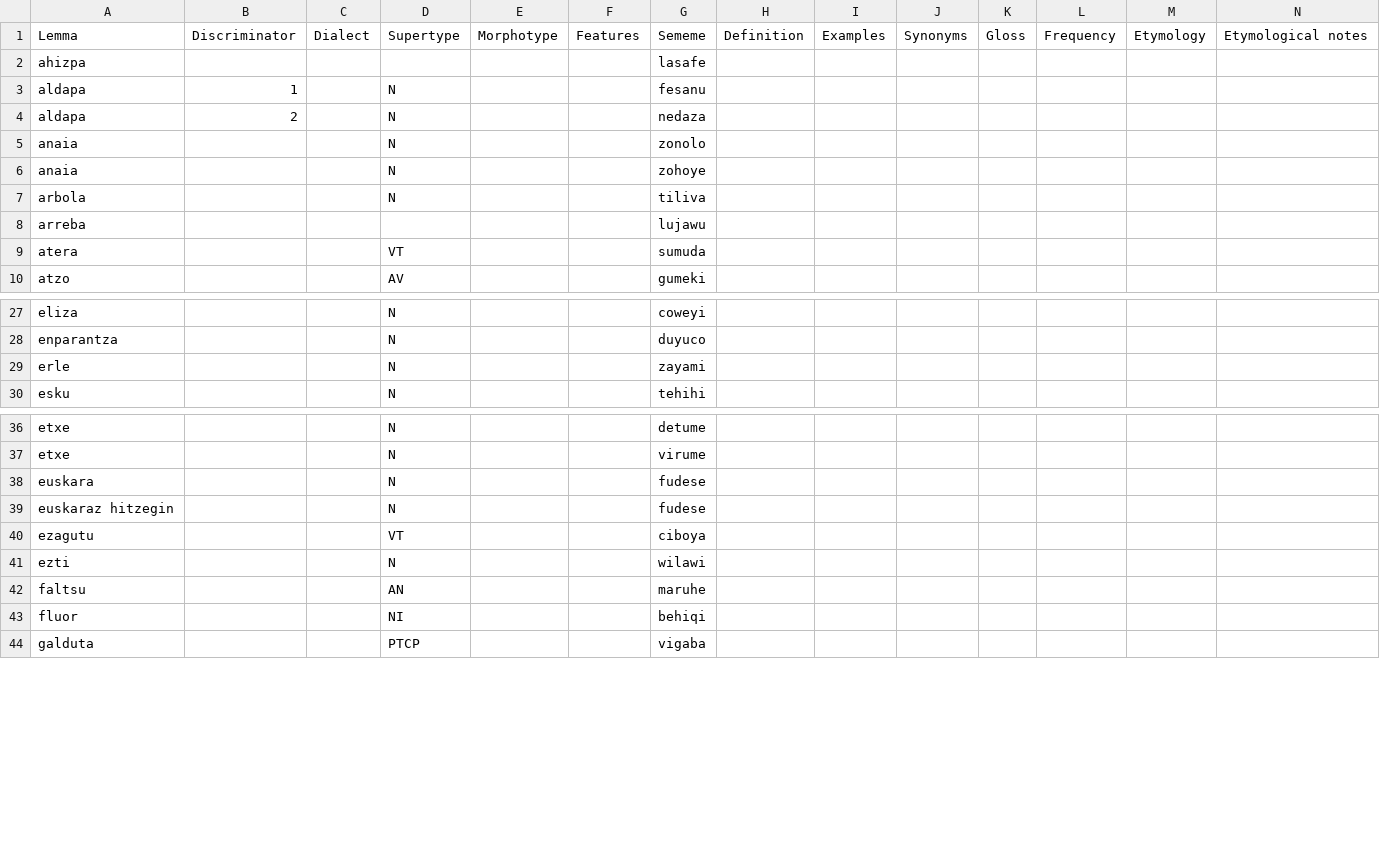
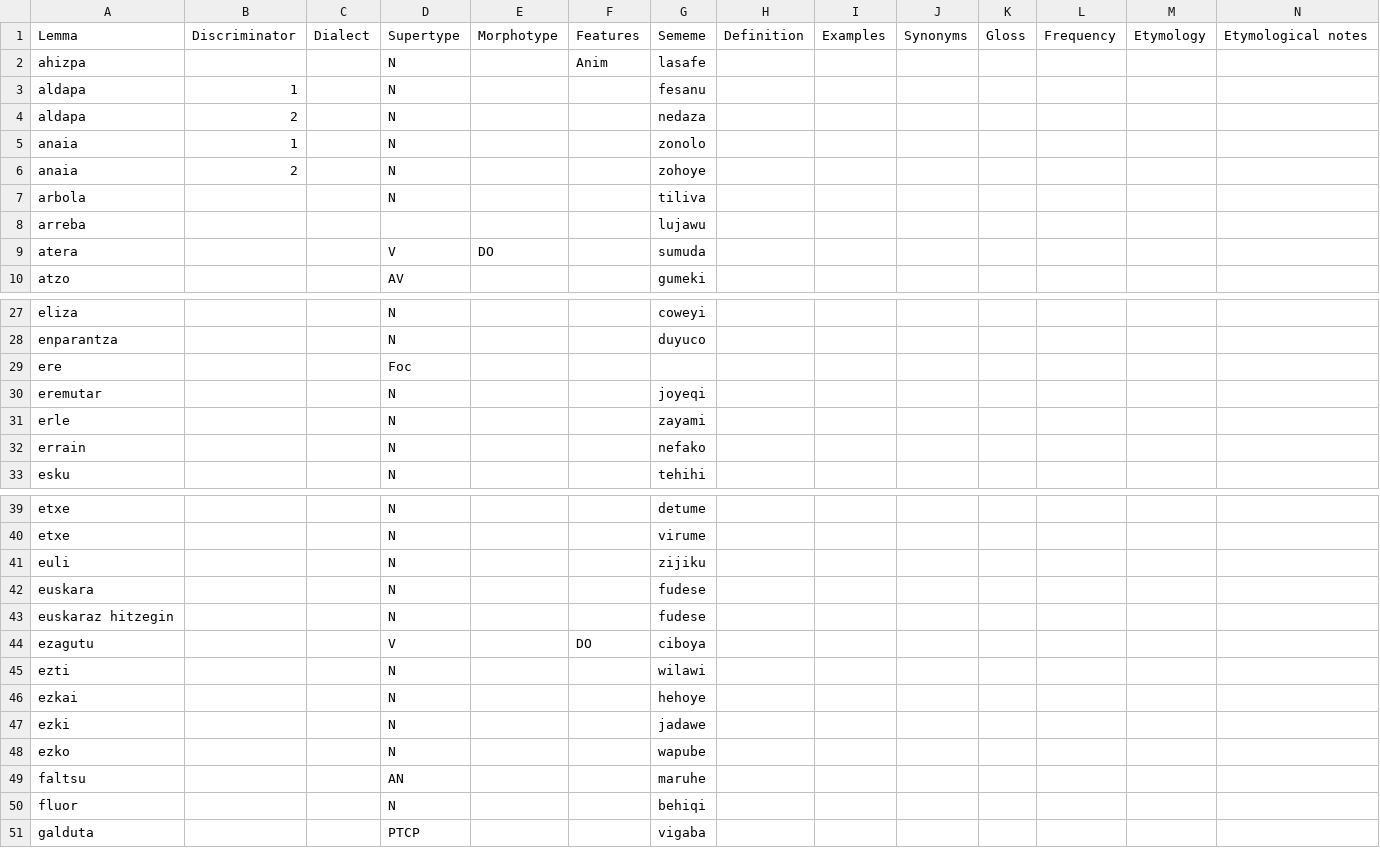
Before and after one commit to Ntsekees/Predilex, a CSV file: natlangs/eus.csv, drawn as a sheet; only a part is shown, gaps mark what is left out; the diff covers the shown part only.

```diff
--- a/natlangs/eus.csv
+++ b/natlangs/eus.csv
@@ -1,10 +1,10 @@
 "Lemma","Discriminator","Dialect","Supertype","Morphotype","Features","Sememe","Definition","Examples","Synonyms","Gloss","Frequency","Etymology","Etymological notes"
-"ahizpa",,,,,,"lasafe ",,,,,,,
+"ahizpa",,,"N",,"Anim","lasafe ",,,,,,,
 "aldapa",1,,"N",,,"fesanu ",,,,,,,
 "aldapa",2,,"N",,,"nedaza ",,,,,,,
-"anaia",,,"N",,,"zonolo ",,,,,,,
-"anaia",,,"N",,,"zohoye ",,,,,,,
+"anaia",1,,"N",,,"zonolo ",,,,,,,
+"anaia",2,,"N",,,"zohoye ",,,,,,,
 "arbola",,,"N",,,"tiliva ",,,,,,,
 "arreba",,,,,,"lujawu ",,,,,,,
-"atera",,,"VT",,,"sumuda ",,,,,,,
+"atera",,,"V","DO",,"sumuda ",,,,,,,
 "atzo",,,"AV",,,"gumeki ",,,,,,,
@@ -28,3 +28,6 @@
 "enparantza",,,"N",,,"duyuco ",,,,,,,
+"ere",,,"Foc",,,,,,,,,,
+"eremutar",,,"N",,,"joyeqi",,,,,,,
 "erle",,,"N",,,"zayami ",,,,,,,
+"errain",,,"N",,,"nefako",,,,,,,
 "esku",,,"N",,,"tehihi ",,,,,,,
@@ -37,8 +40,12 @@
 "etxe",,,"N",,,"virume ",,,,,,,
+"euli",,,"N",,,"zijiku",,,,,,,
 "euskara",,,"N",,,"fudese ",,,,,,,
 "euskaraz hitzegin",,,"N",,,"fudese ",,,,,,,
-"ezagutu",,,"VT",,,"ciboya ",,,,,,,
+"ezagutu",,,"V",,"DO","ciboya ",,,,,,,
 "ezti",,,"N",,,"wilawi ",,,,,,,
+"ezkai",,,"N",,,"hehoye",,,,,,,
+"ezki",,,"N",,,"jadawe",,,,,,,
+"ezko",,,"N",,,"wapube",,,,,,,
 "faltsu",,,"AN",,,"maruhe ",,,,,,,
-"fluor",,,"NI",,,"behiqi ",,,,,,,
+"fluor",,,"N",,,"behiqi ",,,,,,,
 "galduta",,,"PTCP",,,"vigaba ",,,,,,,
```
Also changed, not shown: 2 edited cells elsewhere in this file, natlangs/eng.csv.
